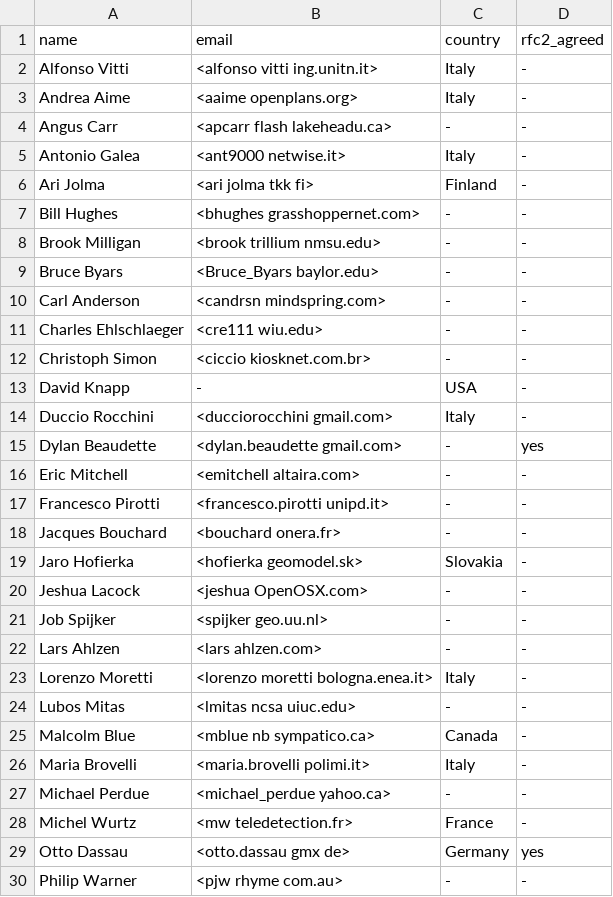
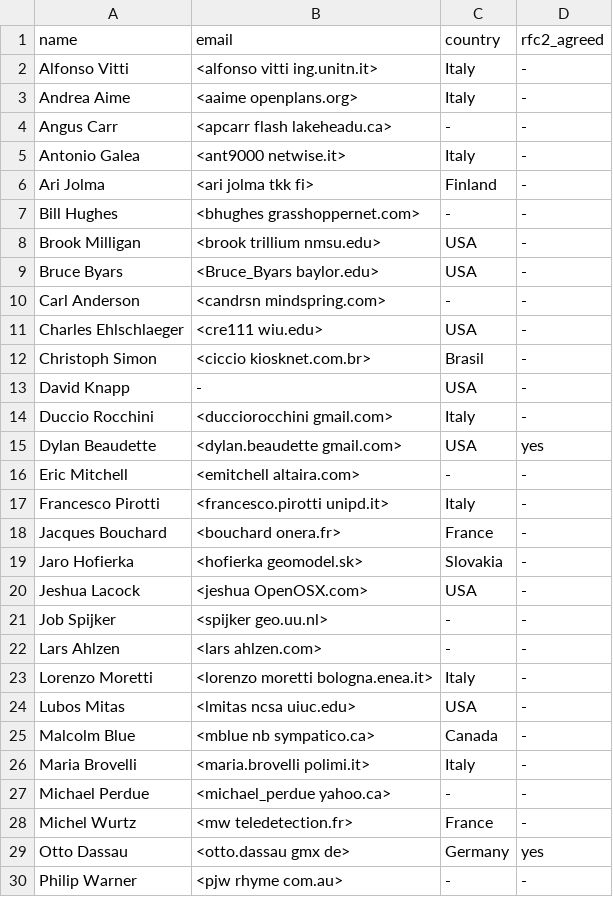
Before and after one commit to GRASS-GIS/grass-ci, a CSV file: contributors_extra.csv, drawn as a sheet; only a part is shown; the diff covers the shown part only.

Commit message:
contributors extra: some countries added
git-svn-id: https://svn.osgeo.org/grass/grass/trunk@66367 15284696-431f-4ddb-bdfa-cd5b030d7da7

```diff
--- a/contributors_extra.csv
+++ b/contributors_extra.csv
@@ -7,15 +7,15 @@ Ari Jolma,<ari jolma tkk fi>,Finland,-
 Bill Hughes,<bhughes grasshoppernet.com>,-,-
-Brook Milligan,<brook trillium nmsu.edu>,-,-
-Bruce Byars,<Bruce_Byars baylor.edu>,-,-
+Brook Milligan,<brook trillium nmsu.edu>,USA,-
+Bruce Byars,<Bruce_Byars baylor.edu>,USA,-
 Carl Anderson,<candrsn mindspring.com>,-,-
-Charles Ehlschlaeger,<cre111 wiu.edu>,-,-
-Christoph Simon,<ciccio kiosknet.com.br>,-,-
+Charles Ehlschlaeger,<cre111 wiu.edu>,USA,-
+Christoph Simon,<ciccio kiosknet.com.br>,Brasil,-
 David Knapp,-,USA,-
 Duccio Rocchini,<ducciorocchini gmail.com>,Italy,-
-Dylan Beaudette,<dylan.beaudette gmail.com>,-,yes
+Dylan Beaudette,<dylan.beaudette gmail.com>,USA,yes
 Eric Mitchell,<emitchell altaira.com>,-,-
-Francesco Pirotti,<francesco.pirotti unipd.it>,-,-
-Jacques Bouchard,<bouchard onera.fr>,-,-
+Francesco Pirotti,<francesco.pirotti unipd.it>,Italy,-
+Jacques Bouchard,<bouchard onera.fr>,France,-
 Jaro Hofierka,<hofierka geomodel.sk>,Slovakia,-
-Jeshua Lacock,<jeshua OpenOSX.com>,-,-
+Jeshua Lacock,<jeshua OpenOSX.com>,USA,-
 Job Spijker,<spijker geo.uu.nl>,-,-
@@ -23,3 +23,3 @@ Lars Ahlzen,<lars ahlzen.com>,-,-
 Lorenzo Moretti,<lorenzo moretti bologna.enea.it>,Italy,-
-Lubos Mitas,<lmitas ncsa uiuc.edu>,-,-
+Lubos Mitas,<lmitas ncsa uiuc.edu>,USA,-
 Malcolm Blue,<mblue nb sympatico.ca>,Canada,-
```
Also changed, not shown: 3 edited cells elsewhere in this file.
